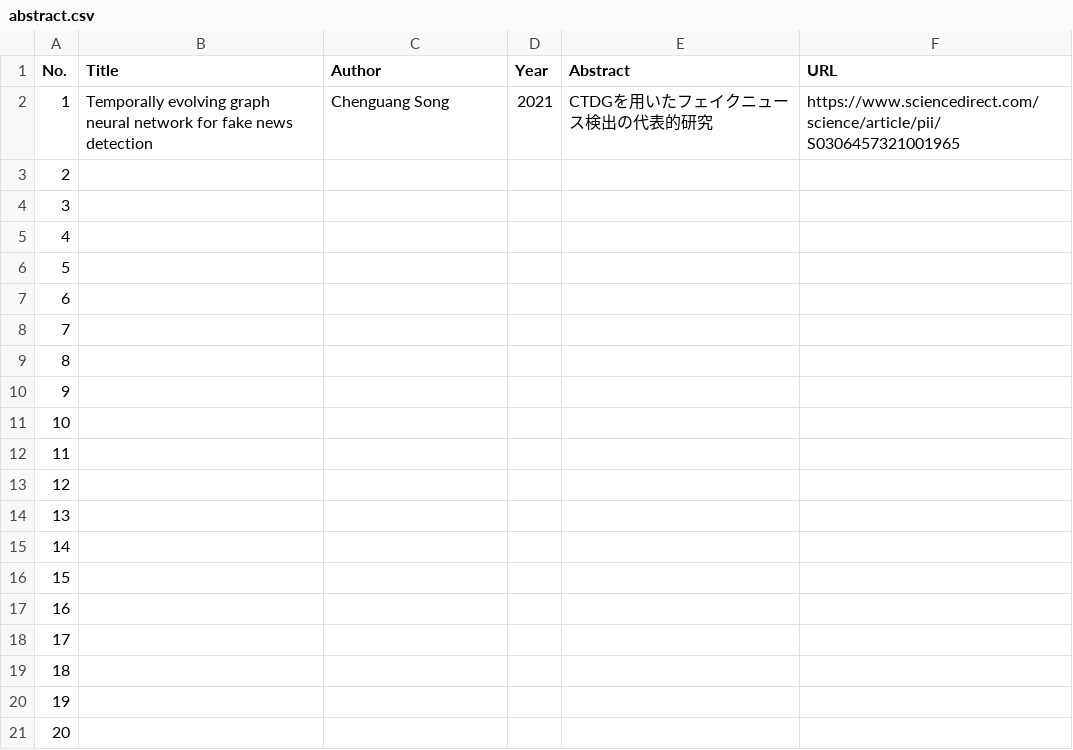
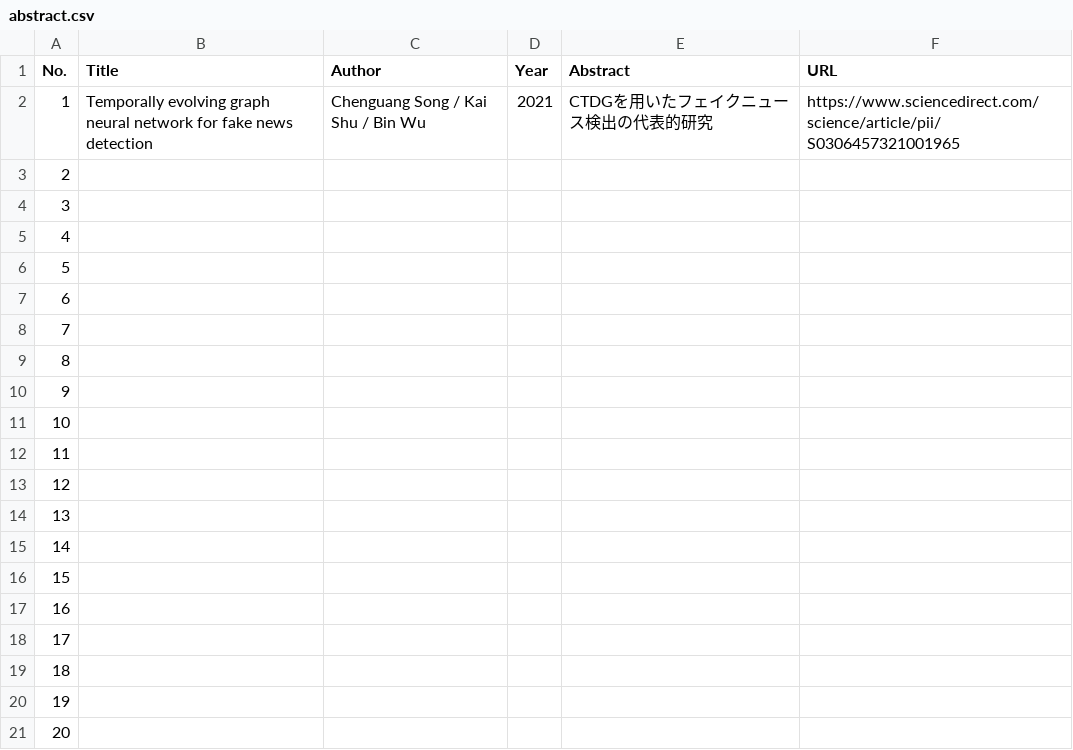
Before and after one commit to Atomo333/Papers, a CSV file: CTDG/abstract.csv, drawn as a sheet.

```diff
--- a/CTDG/abstract.csv
+++ b/CTDG/abstract.csv
@@ -1,3 +1,3 @@
 No. , Title, Author, Year,Abstract,URL
-1,Temporally evolving graph neural network for fake news detection,Chenguang Song,2021,CTDGを用いたフェイクニュース検出の代表的研究,https://www.sciencedirect.com/science/article/pii/S0306457321001965
+1,Temporally evolving graph neural network for fake news detection,"Chenguang Song / Kai Shu / Bin Wu",2021,CTDGを用いたフェイクニュース検出の代表的研究,https://www.sciencedirect.com/science/article/pii/S0306457321001965
 2,,,,,
```
Also changed, not shown: 4 other files.
